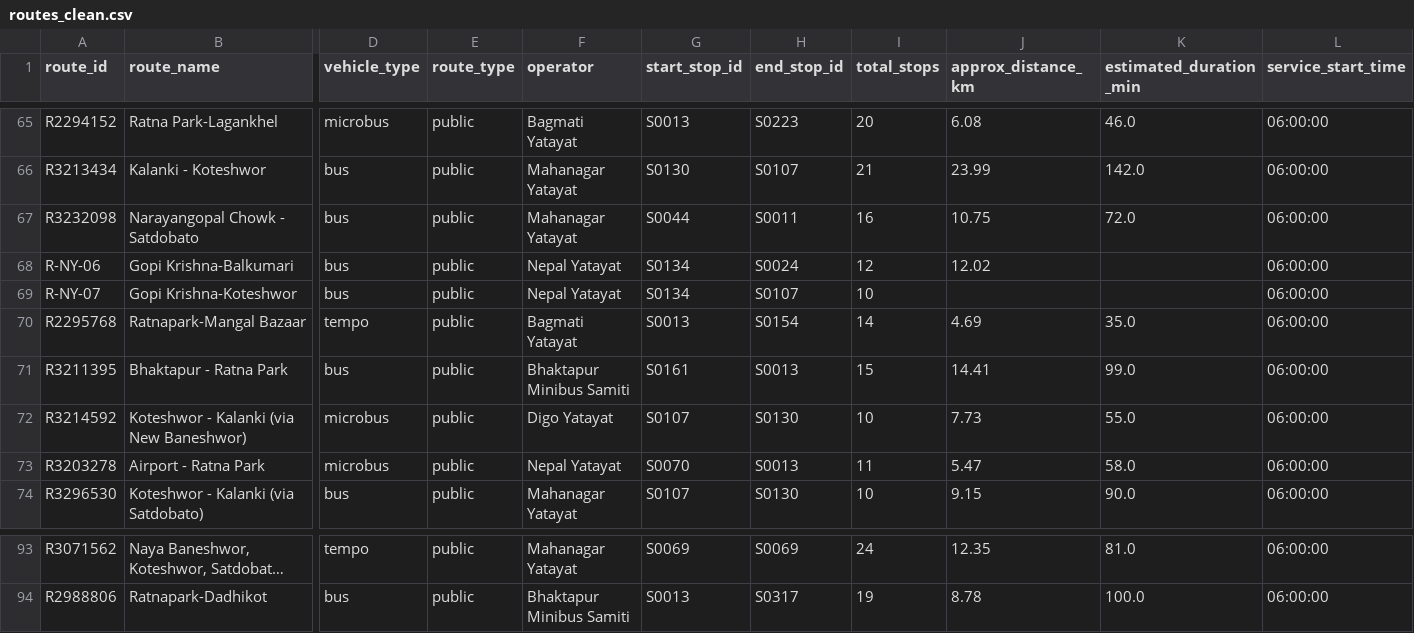
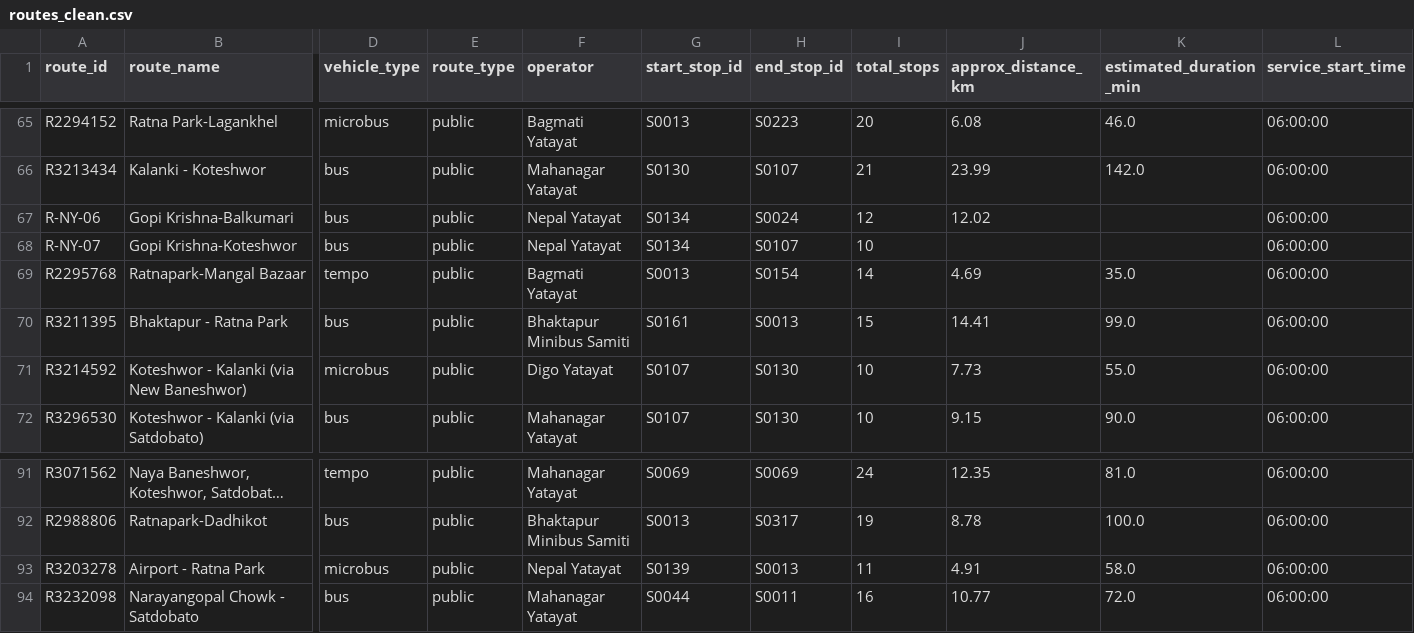
Before and after one commit to dineshbhatta012/minor-project-BE, a CSV file: data/processed/routes_clean.csv, drawn as a sheet; only a part is shown, gaps mark what is left out; long unchanged cells end in …; removed rows and columns are numbered as before the commit, all else as after; rows hold the shown columns only; the diff names each change by its address in the sheet, - before the commit and + after, or states it on an @@ line.

```diff
--- a/data/processed/routes_clean.csv
+++ b/data/processed/routes_clean.csv
-row 67: R3232098 | Narayangopal Chowk - Satdobato | bus | public | Mahanagar Yatayat | S0044 | S0011 | 16 | 10.75 | 72.0 | 06:00:00
-row 73: R3203278 | Airport - Ratna Park | microbus | public | Nepal Yatayat | S0070 | S0013 | 11 | 5.47 | 58.0 | 06:00:00
+row 93: R3203278 | Airport - Ratna Park | microbus | public | Nepal Yatayat | S0139 | S0013 | 11 | 4.91 | 58.0 | 06:00:00
+row 94: R3232098 | Narayangopal Chowk - Satdobato | bus | public | Mahanagar Yatayat | S0044 | S0011 | 16 | 10.77 | 72.0 | 06:00:00
```
Also changed, not shown: data/processed/route_stops_clean.csv, data/processed/routes_clean_no_notes.csv, 3 other files.
